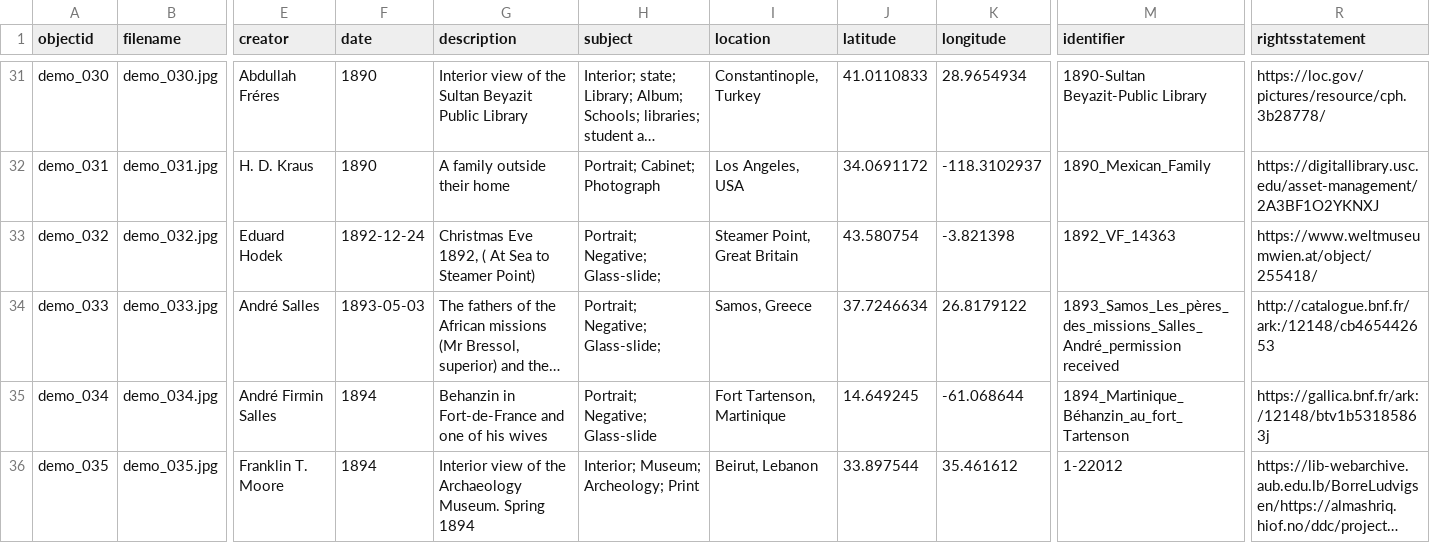
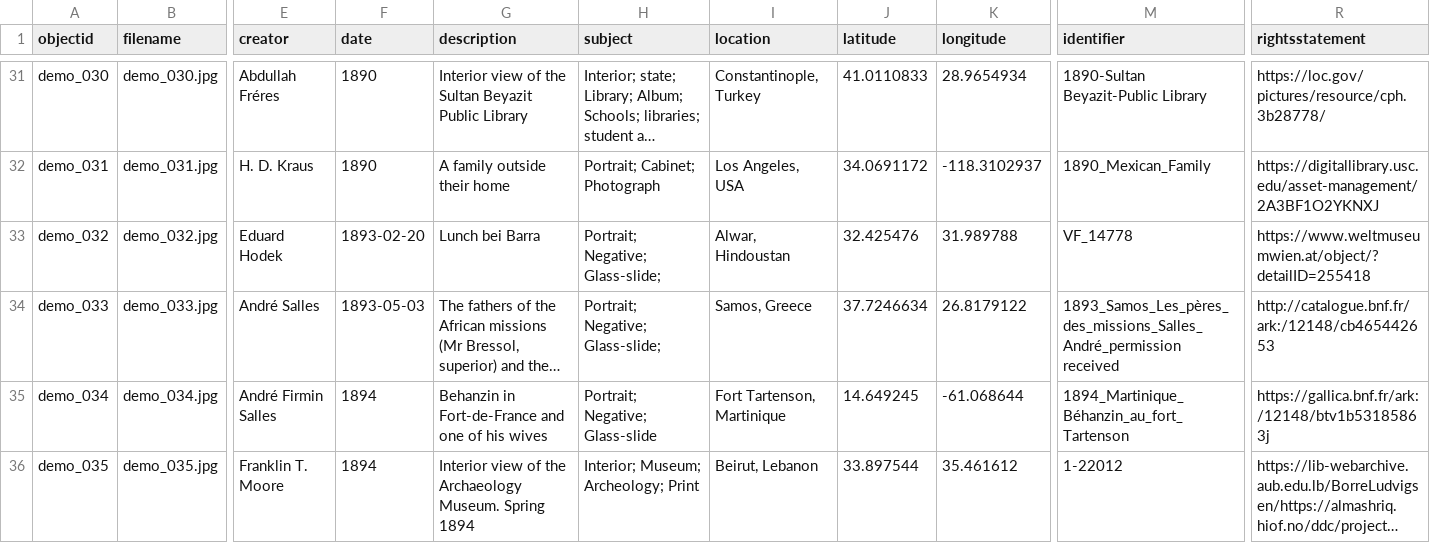
Before and after one commit to Fraukindermann/Mapping-Thonet, a CSV file: _data/demo-metadata.csv, drawn as a sheet; only a part is shown, gaps mark what is left out; long unchanged cells end in …; the diff names each change by its address in the sheet, - before the commit and + after, or states it on an @@ line.

Commit message:
Update demo-metadata.csv

```diff
--- a/_data/demo-metadata.csv
+++ b/_data/demo-metadata.csv
-F33 (date): 1892-12-24
+F33 (date): 1893-02-20
-G33 (description): Christmas Eve 1892, ( At Sea to Steamer Point)
+G33 (description): Lunch bei Barra
-I33 (location): Steamer Point, Great Britain
+I33 (location): Alwar, Hindoustan
-J33 (latitude): 43.580754
+J33 (latitude): 32.425476
-K33 (longitude): -3.821398
+K33 (longitude): 31.989788
-M33 (identifier): 1892_VF_14363
+M33 (identifier): VF_14778
-R33 (rightsstatement): https://www.weltmuseumwien.at/object/255418/
+R33 (rightsstatement): https://www.weltmuseumwien.at/object/?detailID=255418
```
